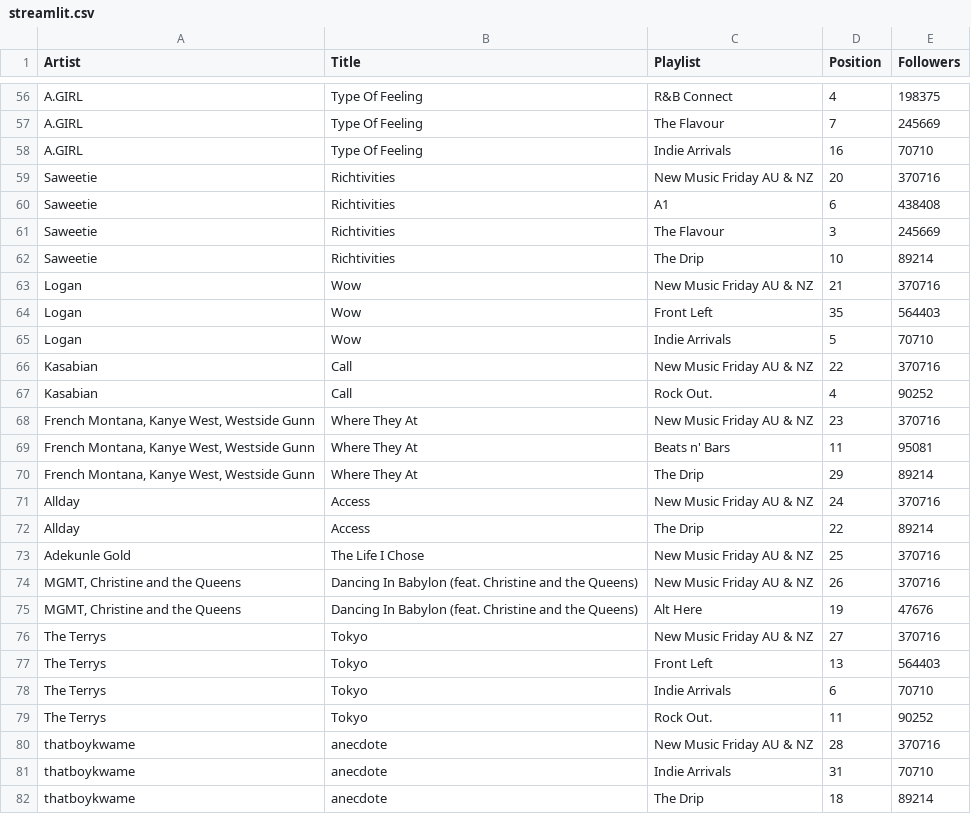
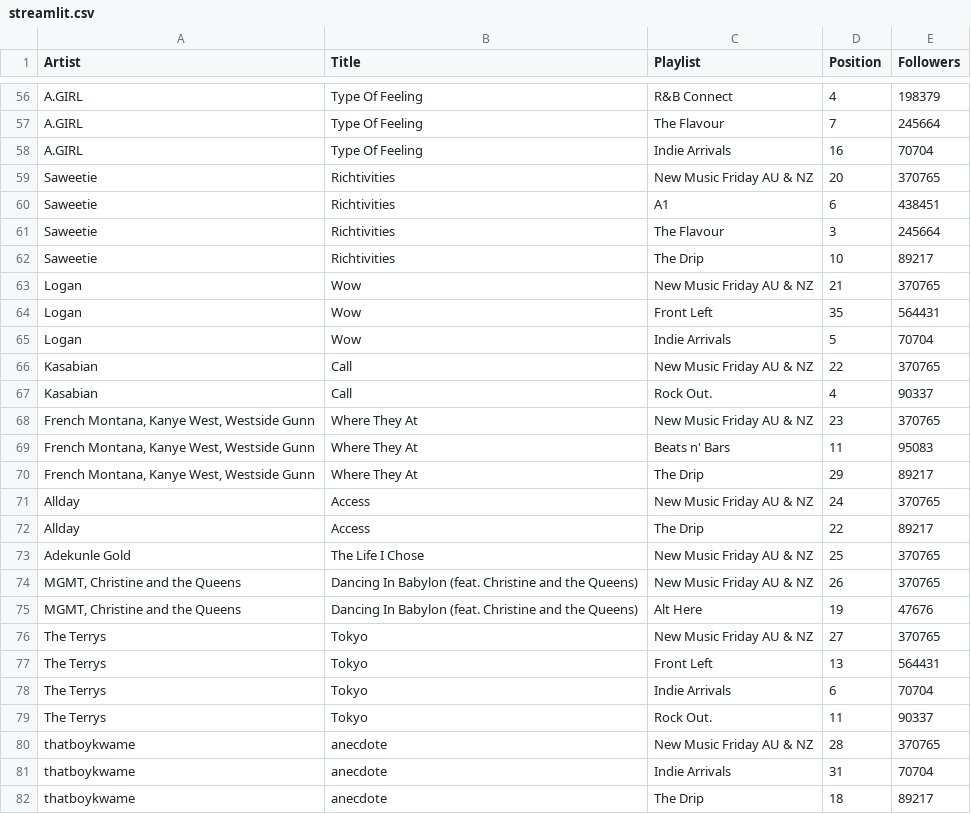
Before and after one commit to amcl11/spotify_au_release_app, a CSV file: streamlit.csv, drawn as a sheet; only a part is shown, gaps mark what is left out; the diff covers the shown part only; the diff names each change by its address in the sheet, - before the commit and + after, or states it on an @@ line.

```diff
--- a/streamlit.csv
+++ b/streamlit.csv
-E56 (Followers): 198375
+E56 (Followers): 198379
-E57 (Followers): 245669
+E57 (Followers): 245664
-E58 (Followers): 70710
+E58 (Followers): 70704
-E59 (Followers): 370716
+E59 (Followers): 370765
-E60 (Followers): 438408
+E60 (Followers): 438451
-E61 (Followers): 245669
+E61 (Followers): 245664
-E62 (Followers): 89214
+E62 (Followers): 89217
-E63 (Followers): 370716
+E63 (Followers): 370765
-E64 (Followers): 564403
+E64 (Followers): 564431
-E65 (Followers): 70710
+E65 (Followers): 70704
-E66 (Followers): 370716
+E66 (Followers): 370765
-E67 (Followers): 90252
+E67 (Followers): 90337
-E68 (Followers): 370716
+E68 (Followers): 370765
-E69 (Followers): 95081
+E69 (Followers): 95083
-E70 (Followers): 89214
+E70 (Followers): 89217
-E71 (Followers): 370716
+E71 (Followers): 370765
-E72 (Followers): 89214
+E72 (Followers): 89217
-E73:E74 (Followers): 370716
+E73:E74 (Followers): 370765
-E76 (Followers): 370716
+E76 (Followers): 370765
-E77 (Followers): 564403
+E77 (Followers): 564431
-E78 (Followers): 70710
+E78 (Followers): 70704
-E79 (Followers): 90252
+E79 (Followers): 90337
-E80 (Followers): 370716
+E80 (Followers): 370765
-E81 (Followers): 70710
+E81 (Followers): 70704
-E82 (Followers): 89214
+E82 (Followers): 89217
```
Also changed, not shown: 163 edited cells elsewhere in this file, 11 other files.
